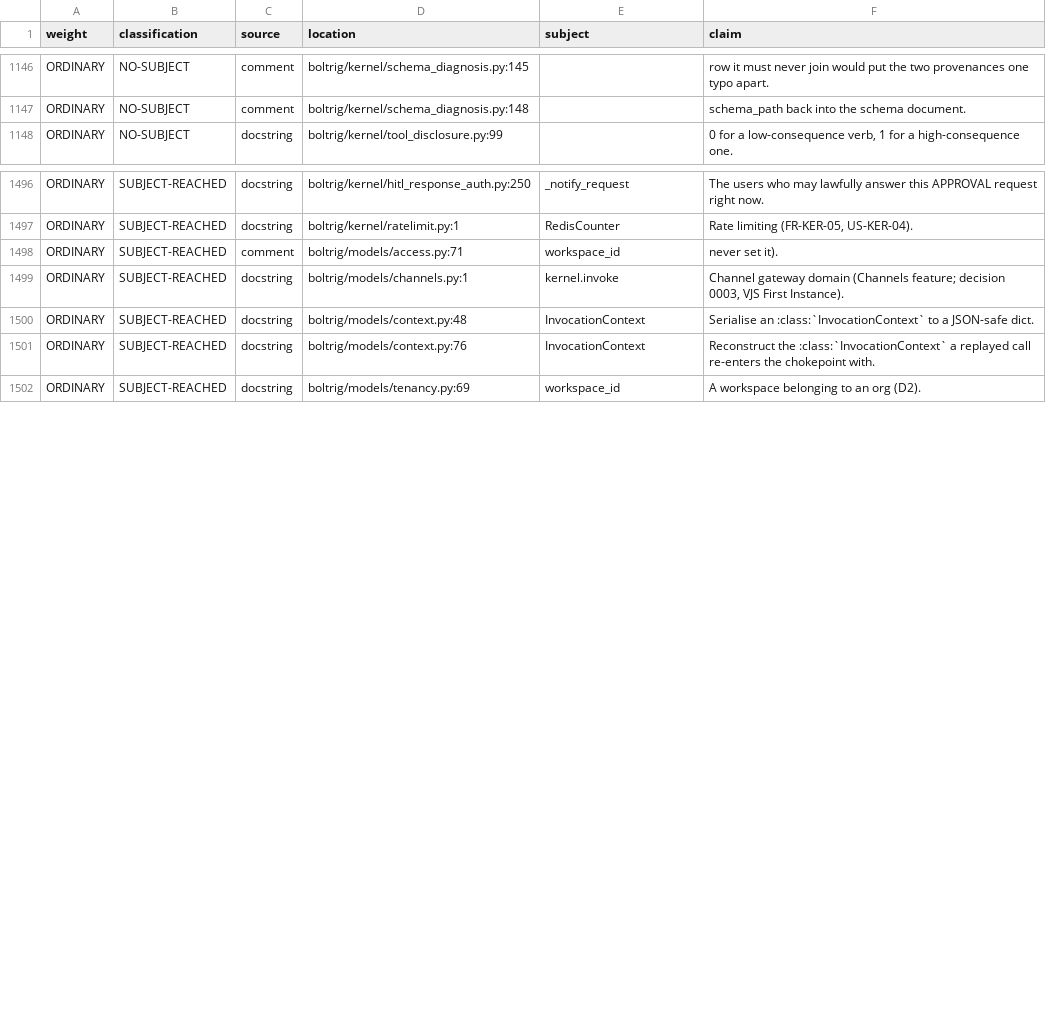
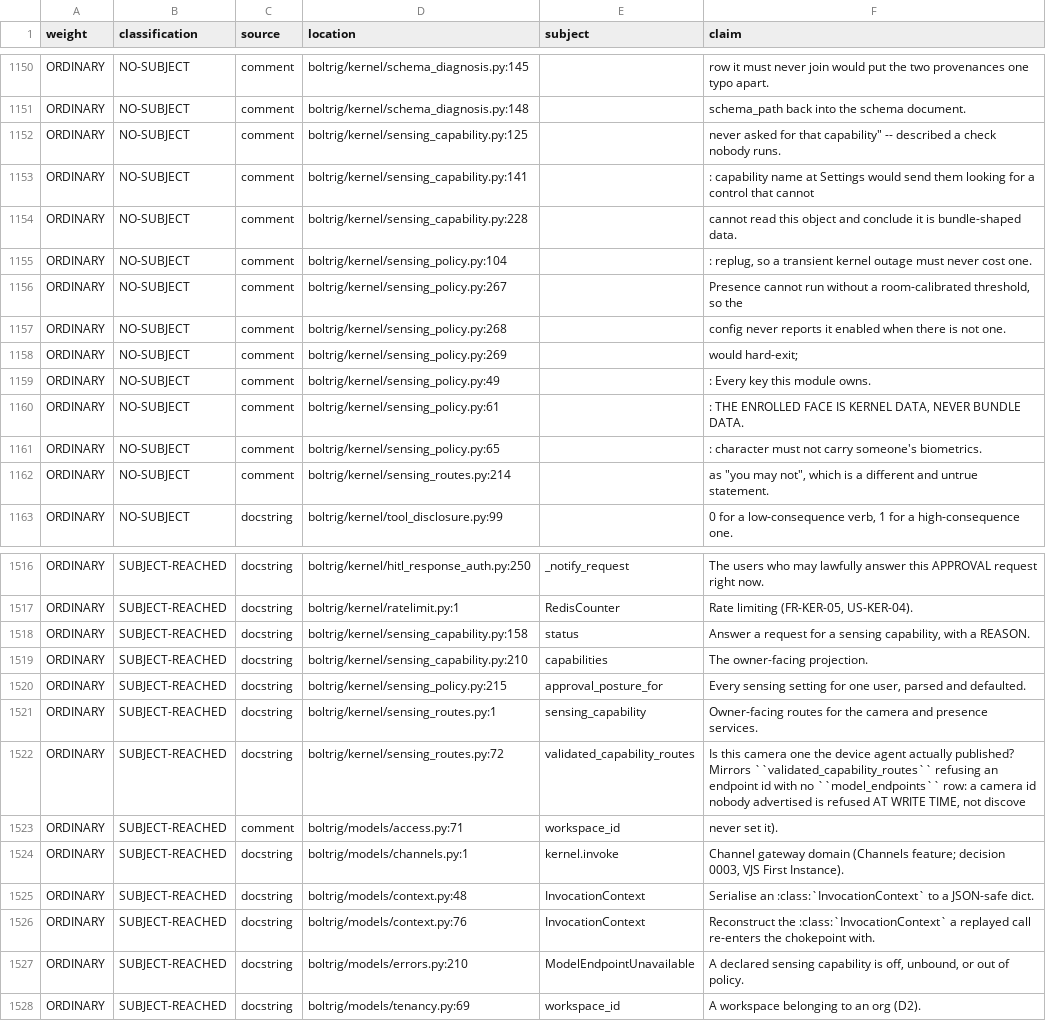
Before and after one commit to wlilley93/boltrig, a TSV file: docs/claim-inventory.tsv, drawn as a sheet; only a part is shown, gaps mark what is left out; the diff covers the shown part only.

```diff
--- a/docs/claim-inventory.tsv
+++ b/docs/claim-inventory.tsv
@@ -1147,2 +1151,13 @@ ORDINARY	NO-SUBJECT	comment	boltrig/kernel/schema_diagnosis.py:145		row it must
 ORDINARY	NO-SUBJECT	comment	boltrig/kernel/schema_diagnosis.py:148		schema_path back into the schema document.
+ORDINARY	NO-SUBJECT	comment	boltrig/kernel/sensing_capability.py:125		never asked for that capability" -- described a check nobody runs.
+ORDINARY	NO-SUBJECT	comment	boltrig/kernel/sensing_capability.py:141		: capability name at Settings would send them looking for a control that cannot
+ORDINARY	NO-SUBJECT	comment	boltrig/kernel/sensing_capability.py:228		cannot read this object and conclude it is bundle-shaped data.
+ORDINARY	NO-SUBJECT	comment	boltrig/kernel/sensing_policy.py:104		: replug, so a transient kernel outage must never cost one.
+ORDINARY	NO-SUBJECT	comment	boltrig/kernel/sensing_policy.py:267		Presence cannot run without a room-calibrated threshold, so the
+ORDINARY	NO-SUBJECT	comment	boltrig/kernel/sensing_policy.py:268		config never reports it enabled when there is not one.
+ORDINARY	NO-SUBJECT	comment	boltrig/kernel/sensing_policy.py:269		would hard-exit;
+ORDINARY	NO-SUBJECT	comment	boltrig/kernel/sensing_policy.py:49		: Every key this module owns.
+ORDINARY	NO-SUBJECT	comment	boltrig/kernel/sensing_policy.py:61		: THE ENROLLED FACE IS KERNEL DATA, NEVER BUNDLE DATA.
+ORDINARY	NO-SUBJECT	comment	boltrig/kernel/sensing_policy.py:65		: character must not carry someone's biometrics.
+ORDINARY	NO-SUBJECT	comment	boltrig/kernel/sensing_routes.py:214		as "you may not", which is a different and untrue statement.
 ORDINARY	NO-SUBJECT	docstring	boltrig/kernel/tool_disclosure.py:99		0 for a low-consequence verb, 1 for a high-consequence one.
@@ -1497,2 +1517,7 @@ ORDINARY	SUBJECT-REACHED	docstring	boltrig/kernel/hitl_response_auth.py:250	_not
 ORDINARY	SUBJECT-REACHED	docstring	boltrig/kernel/ratelimit.py:1	RedisCounter	Rate limiting (FR-KER-05, US-KER-04).
+ORDINARY	SUBJECT-REACHED	docstring	boltrig/kernel/sensing_capability.py:158	status	Answer a request for a sensing capability, with a REASON.
+ORDINARY	SUBJECT-REACHED	docstring	boltrig/kernel/sensing_capability.py:210	capabilities	The owner-facing projection.
+ORDINARY	SUBJECT-REACHED	docstring	boltrig/kernel/sensing_policy.py:215	approval_posture_for	Every sensing setting for one user, parsed and defaulted.
+ORDINARY	SUBJECT-REACHED	docstring	boltrig/kernel/sensing_routes.py:1	sensing_capability	Owner-facing routes for the camera and presence services.
+ORDINARY	SUBJECT-REACHED	docstring	boltrig/kernel/sensing_routes.py:72	validated_capability_routes	Is this camera one the device agent actually published? Mirrors ``validated_capability_routes`` refusing an endpoint id with no ``model_endpoints`` row: a camera id nobody advertised is refused AT WRITE TIME, not discove
 ORDINARY	SUBJECT-REACHED	comment	boltrig/models/access.py:71	workspace_id	never set it).
@@ -1501,2 +1526,3 @@ ORDINARY	SUBJECT-REACHED	docstring	boltrig/models/context.py:48	InvocationContex
 ORDINARY	SUBJECT-REACHED	docstring	boltrig/models/context.py:76	InvocationContext	Reconstruct the :class:`InvocationContext` a replayed call re-enters the chokepoint with.
+ORDINARY	SUBJECT-REACHED	docstring	boltrig/models/errors.py:210	ModelEndpointUnavailable	A declared sensing capability is off, unbound, or out of policy.
 ORDINARY	SUBJECT-REACHED	docstring	boltrig/models/tenancy.py:69	workspace_id	A workspace belonging to an org (D2).
```
Also changed, not shown: 9 added rows and 41 edited cells elsewhere in this file, 27 other files.
